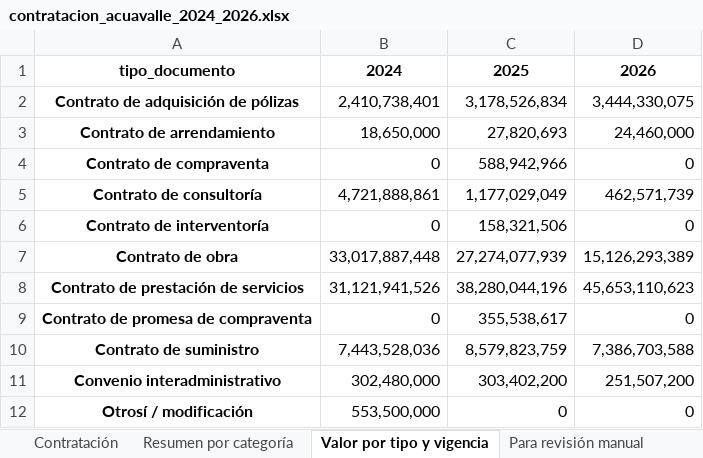
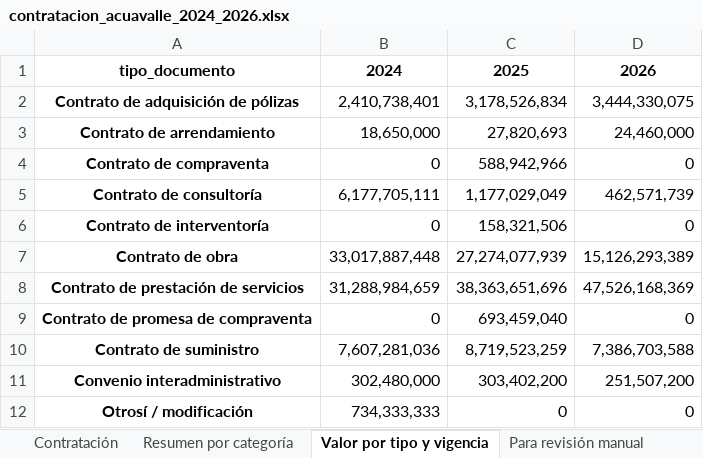
Before and after one commit to jlzmontenegro/contratacion-acuavalle, an Excel workbook: contratacion_acuavalle_2024_2026.xlsx, sheet Valor por tipo y vigencia, drawn as a sheet; values as stored, in another font and other column widths than the file's, no borders; the diff names each change by its address in the sheet, - before the commit and + after, or states it on an @@ line.

```diff
--- a/contratacion_acuavalle_2024_2026.xlsx (sheet Valor por tipo y vigencia)
+++ b/contratacion_acuavalle_2024_2026.xlsx (sheet Valor por tipo y vigencia)
-B5: 4,721,888,861
+B5: 6,177,705,111
-B8: 31,121,941,526
+B8: 31,288,984,659
-C8: 38,280,044,196
+C8: 38,363,651,696
-D8: 45,653,110,623
+D8: 47,526,168,369
-C9: 355,538,617
+C9: 693,459,040
-B10: 7,443,528,036
+B10: 7,607,281,036
-C10: 8,579,823,759
+C10: 8,719,523,259
-B12: 553,500,000
+B12: 734,333,333
```
Also changed, not shown: sheet Para revisión manual, sheet Contratación, sheet Resumen por categoría, 2 other files.
